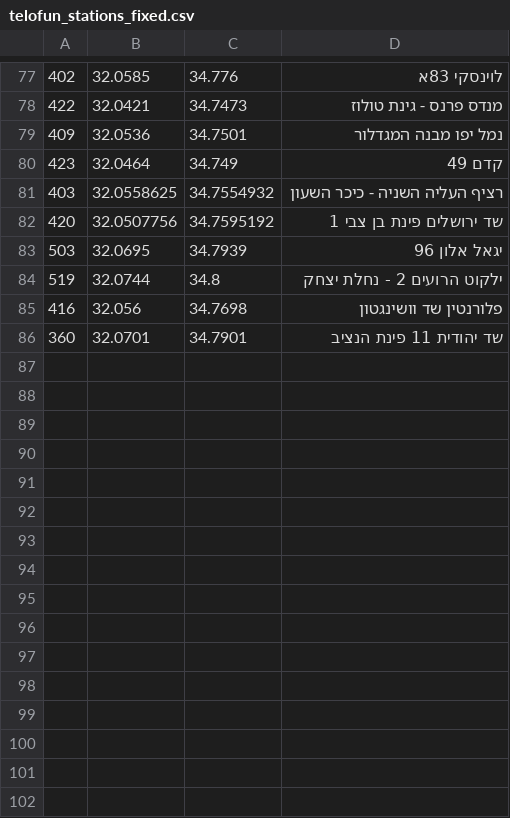
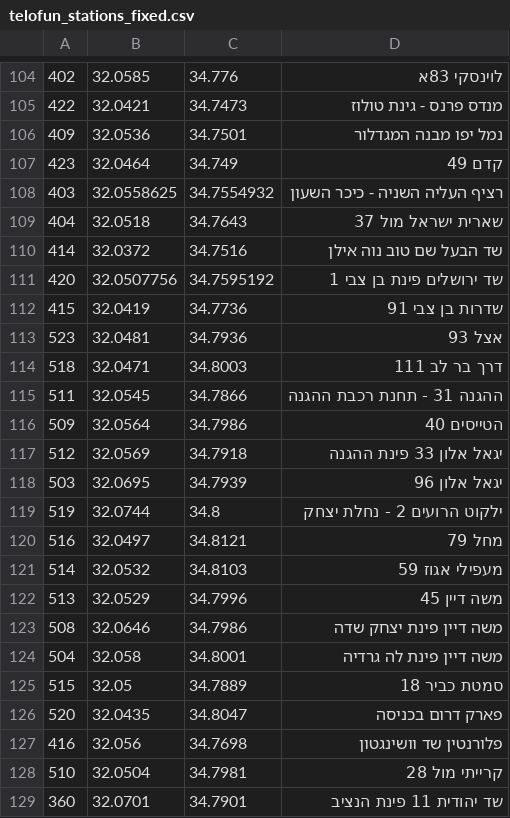
Before and after one commit to eyal0/tel-o-fun-plus, a CSV file: Helper-Scripts/Results/telofun_stations_fixed.csv, drawn as a sheet; only a part is shown, gaps mark what is left out; the diff covers the shown part only.

Commit message:
Distances using gosmore, 128 stations now

```diff
--- a/Helper-Scripts/Results/telofun_stations_fixed.csv
+++ b/Helper-Scripts/Results/telofun_stations_fixed.csv
@@ -81,6 +108,22 @@
 403,32.0558625,34.7554932,רציף העליה השניה - כיכר השעון
+404,32.0518,34.7643,שארית ישראל מול 37
+414,32.0372,34.7516,שד הבעל שם טוב נוה אילן
 420,32.0507756,34.7595192,שד ירושלים פינת בן צבי 1
+415,32.0419,34.7736,שדרות בן צבי 91
+523,32.0481,34.7936,אצל 93
+518,32.0471,34.8003,דרך בר לב 111
+511,32.0545,34.7866,ההגנה 31 - תחנת רכבת ההגנה
+509,32.0564,34.7986,הטייסים 40
+512,32.0569,34.7918,יגאל אלון 33 פינת ההגנה
 503,32.0695,34.7939,יגאל אלון 96
 519,32.0744,34.8,ילקוט  הרועים 2 - נחלת יצחק
+516,32.0497,34.8121,מחל 79
+514,32.0532,34.8103,מעפילי אגוז 59
+513,32.0529,34.7996,משה דיין 45
+508,32.0646,34.7986,משה דיין פינת יצחק שדה
+504,32.058,34.8001,משה דיין פינת לה גרדיה
+515,32.05,34.7889,סמטת כביר 18
+520,32.0435,34.8047,פארק דרום בכניסה
 416,32.056,34.7698,פלורנטין שד וושינגטון
+510,32.0504,34.7981,קרייתי מול 28
 360,32.0701,34.7901,שד יהודית 11 פינת הנציב
```
Also changed, not shown: 27 added rows elsewhere in this file, Helper-Scripts/Results/match_OSM_telofun.csv, Helper-Scripts/Results/match_OSM_telofun_valid.csv, 11 other files.
